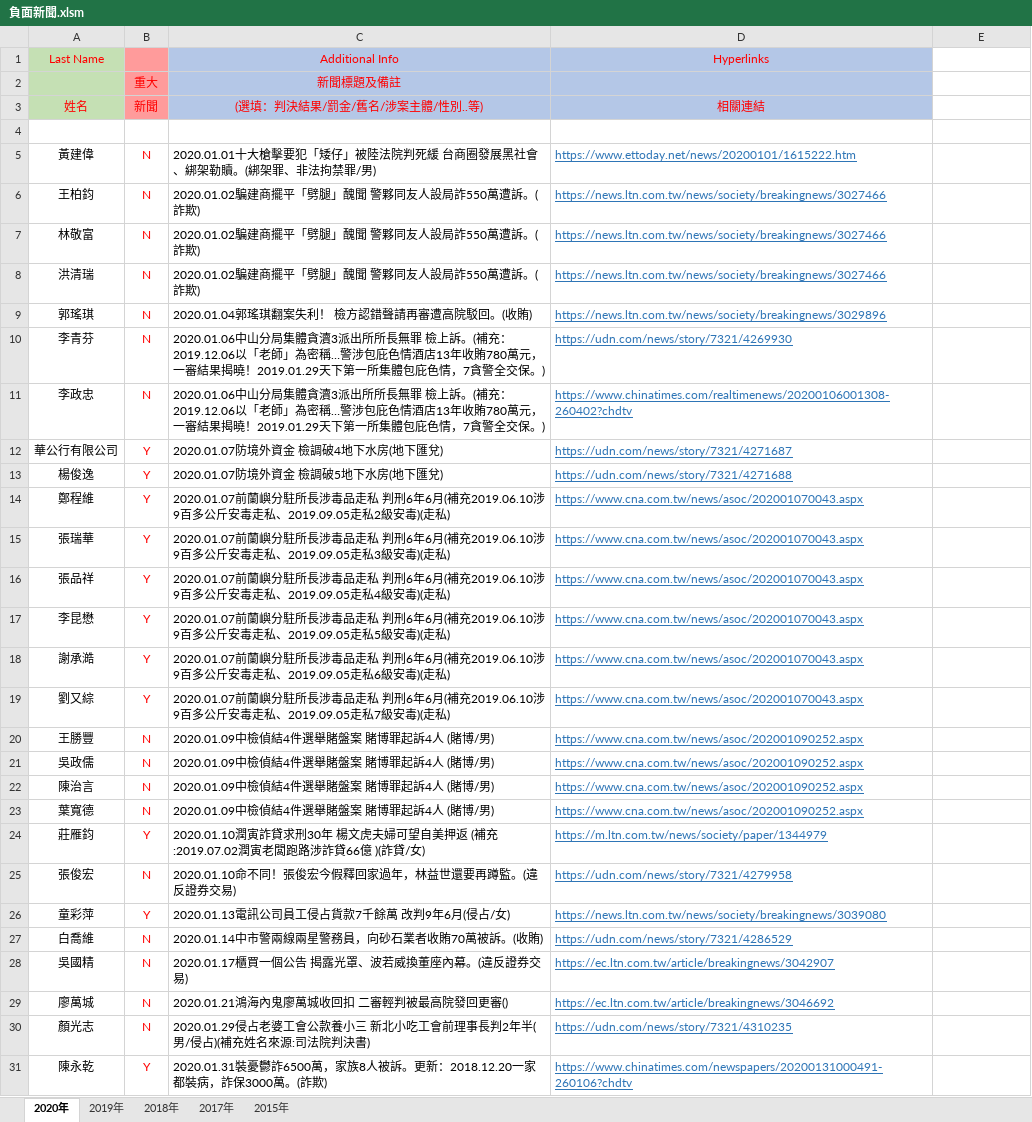
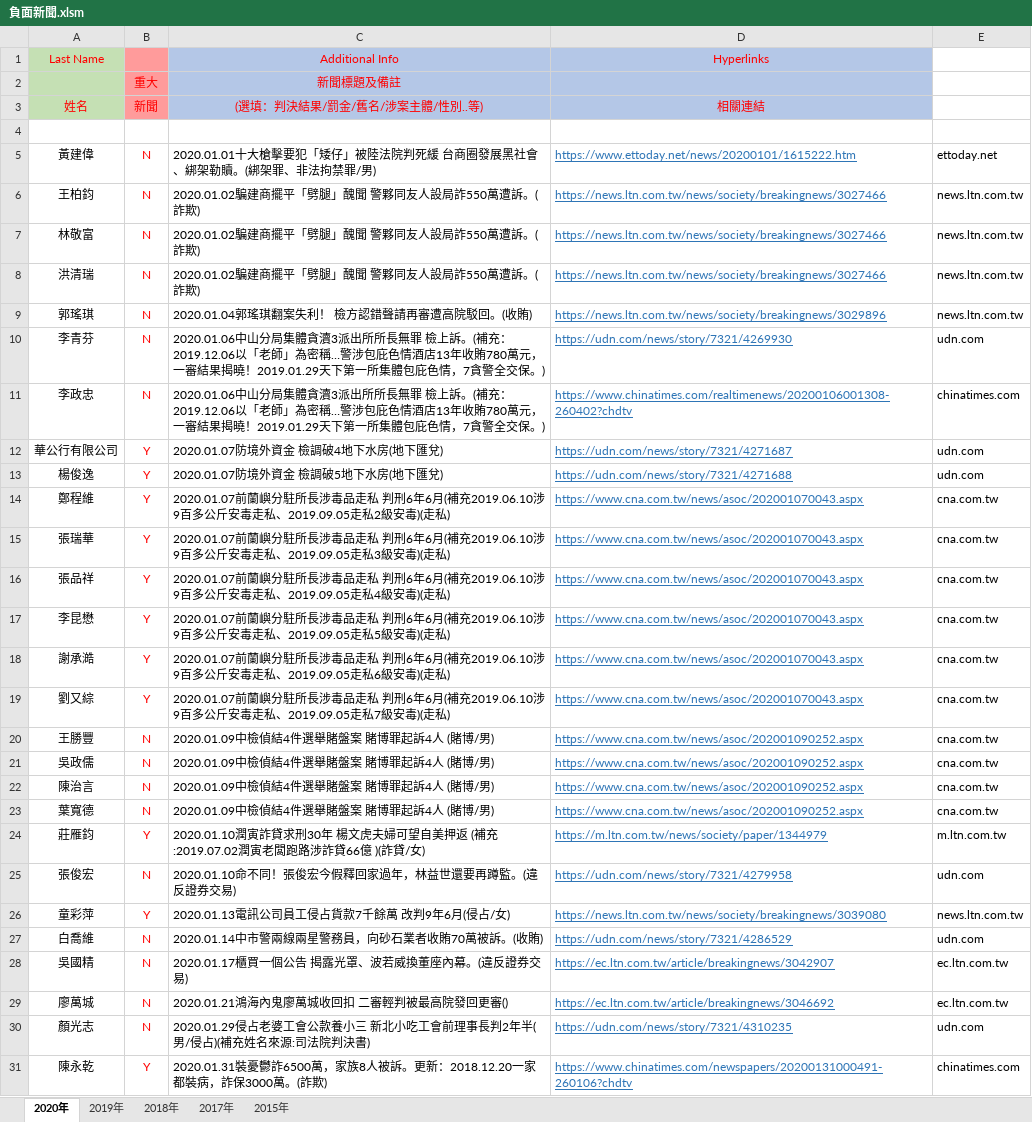
Before and after one commit to larry2967/scrapy_news, an Excel workbook: 負面新聞.xlsm, sheet 2020年, drawn as a sheet; only a part is shown; values as stored, in another font and other column widths than the file's, no borders; the diff covers the shown part only; the diff names each change by its address in the sheet, - before the commit and + after, or states it on an @@ line.

```diff
--- a/負面新聞.xlsm (sheet 2020年)
+++ b/負面新聞.xlsm (sheet 2020年)
-E5: (empty)
+E5: ettoday.net
-E6:E9: (empty)
+E6:E9: news.ltn.com.tw
-E10: (empty)
+E10: udn.com
-E11: (empty)
+E11: chinatimes.com
-E12:E13: (empty)
+E12:E13: udn.com
-E14:E23: (empty)
+E14:E23: cna.com.tw
-E24: (empty)
+E24: m.ltn.com.tw
-E25: (empty)
+E25: udn.com
-E26: (empty)
+E26: news.ltn.com.tw
-E27: (empty)
+E27: udn.com
-E28:E29: (empty)
+E28:E29: ec.ltn.com.tw
-E30: (empty)
+E30: udn.com
-E31: (empty)
+E31: chinatimes.com
```
Also changed, not shown: 597 edited cells and cell formats elsewhere in this sheet, sheet 2019年, sheet 2018年, sheet 2015年, sheet 2017年, 1 other file.
